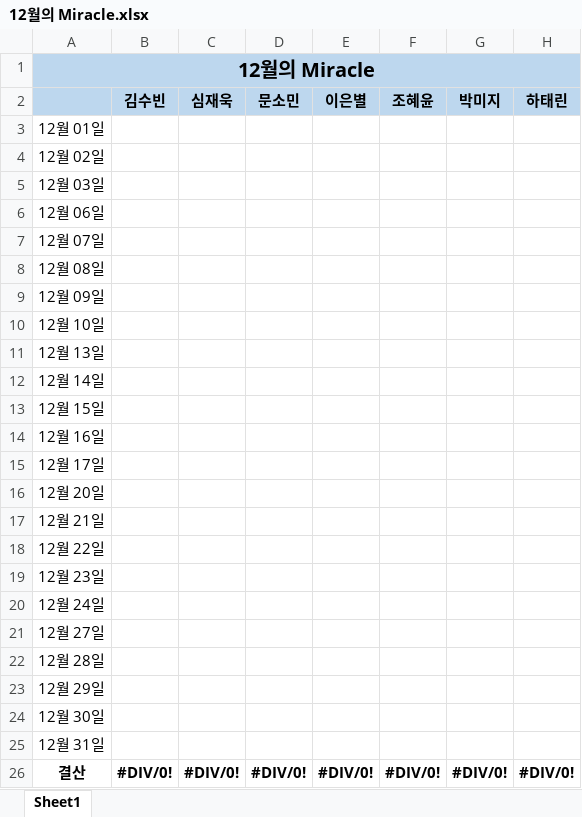
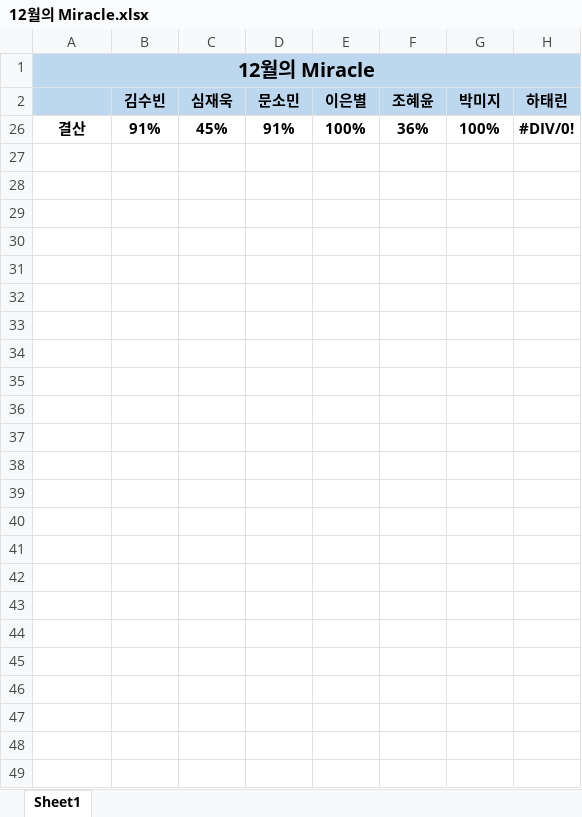
Before and after one commit to jandifarm/miracle-morning, an Excel workbook: 12월/12월의 Miracle.xlsx, sheet Sheet1, drawn as a sheet; values as stored, in another font and other column widths than the file's, no borders; removed rows and columns are numbered as before the commit, all else as after; the diff names each change by its address in the sheet, - before the commit and + after, or states it on an @@ line.

```diff
--- a/12월/12월의 Miracle.xlsx (sheet Sheet1)
+++ b/12월/12월의 Miracle.xlsx (sheet Sheet1)
-row 3: 12월 01일
-row 4: 12월 02일
-row 5: 12월 03일
-row 6: 12월 06일
-row 7: 12월 07일
-row 8: 12월 08일
-row 9: 12월 09일
-row 10: 12월 10일
-row 11: 12월 13일
-row 12: 12월 14일
-row 13: 12월 15일
@@ row 14 hidden: 12월 16일 @@
@@ row 15 hidden: 12월 17일 @@
@@ row 16 hidden: 12월 20일 @@
@@ row 17 hidden: 12월 21일 @@
@@ row 18 hidden: 12월 22일 @@
@@ row 19 hidden: 12월 23일 @@
@@ row 20 hidden: 12월 24일 @@
@@ row 21 hidden: 12월 27일 @@
@@ row 22 hidden: 12월 28일 @@
@@ row 23 hidden: 12월 29일 @@
@@ row 24 hidden: 12월 30일 @@
@@ row 25 hidden: 12월 31일 @@
-row 26: 결산 | #DIV/0! | #DIV/0! | #DIV/0! | #DIV/0! | #DIV/0! | #DIV/0! | #DIV/0!
+row 26: 결산 | 91% | 45% | 91% | 100% | 36% | 100% | #DIV/0!
```
Also changed, not shown: hidden cells, 1 other file.
